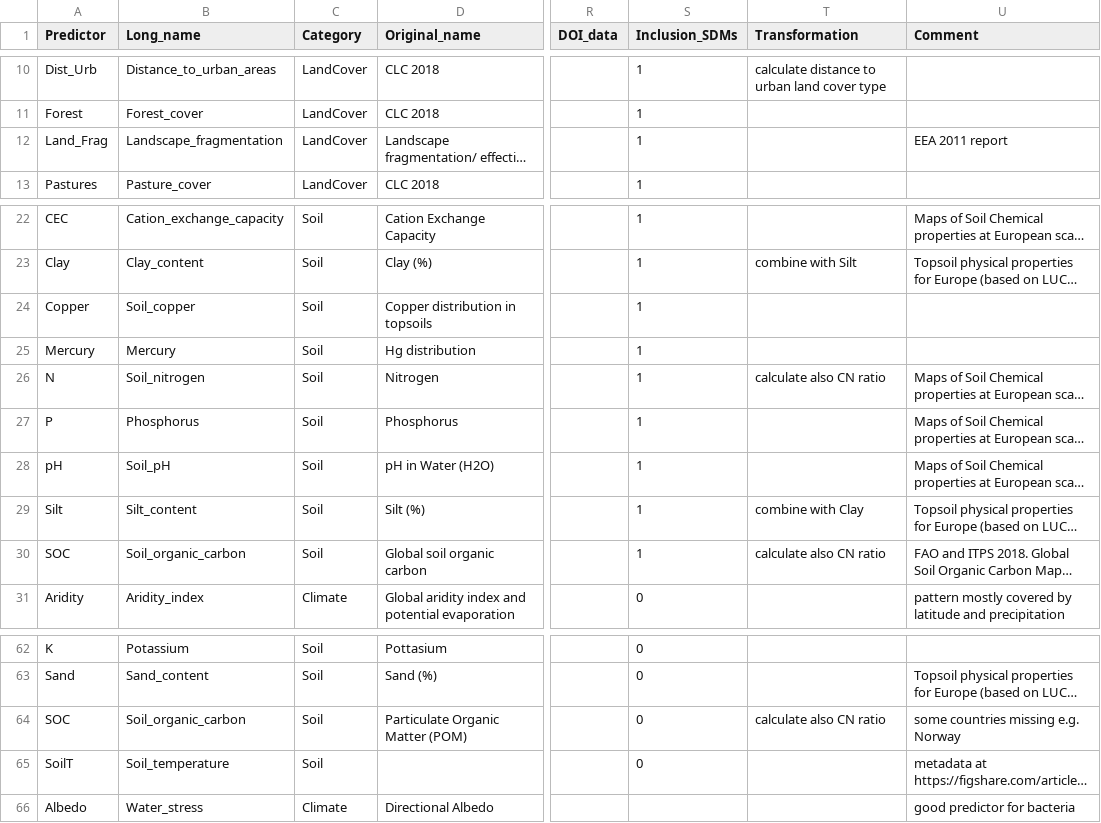
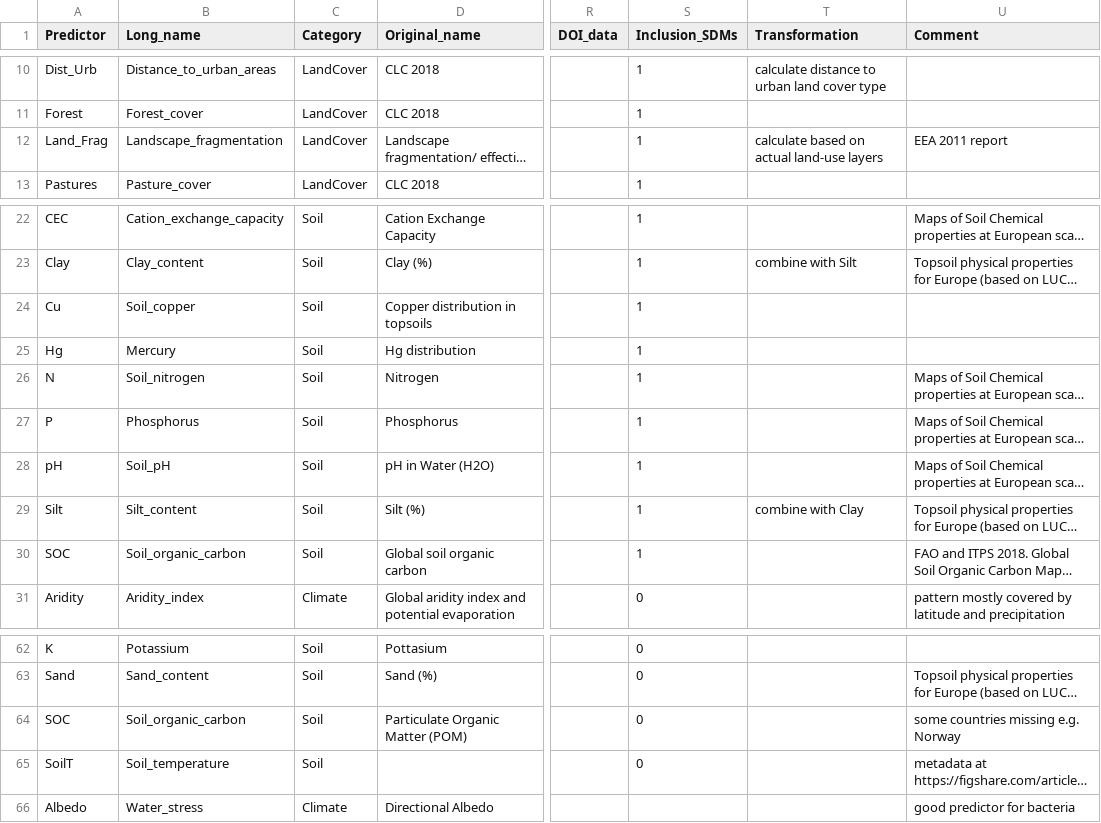
Before and after one commit to JeMaNd-r/SoilBiodiversity, a CSV file: doc/Env_Predictors.csv, drawn as a sheet; only a part is shown, gaps mark what is left out; long unchanged cells end in …; the diff names each change by its address in the sheet, - before the commit and + after, or states it on an @@ line.

Commit message:
Update Env_Predictors.csv

```diff
--- a/doc/Env_Predictors.csv
+++ b/doc/Env_Predictors.csv
-T12 (Transformation): (empty)
+T12 (Transformation): calculate based on actual land-use layers
-A24 (Predictor): Copper
+A24 (Predictor): Cu
-A25 (Predictor): Mercury
+A25 (Predictor): Hg
-T26 (Transformation): calculate also CN ratio
+T26 (Transformation): (empty)
-T30 (Transformation): calculate also CN ratio
+T30 (Transformation): (empty)
-T64 (Transformation): calculate also CN ratio
+T64 (Transformation): (empty)
```
